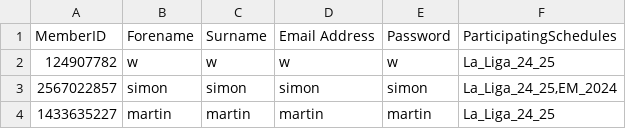
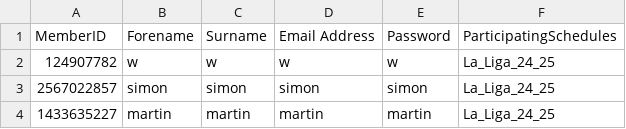
Before and after one commit to smn-hrtzsch/SPS, a CSV file: csv-files/MemberData.csv, drawn as a sheet.

Commit message:
testing program

```diff
--- a/csv-files/MemberData.csv
+++ b/csv-files/MemberData.csv
@@ -2,3 +2,3 @@ MemberID;Forename;Surname;Email Address;Password;ParticipatingSchedules
 124907782;w;w;w;w;La_Liga_24_25
-2567022857;simon;simon;simon;simon;La_Liga_24_25,EM_2024
+2567022857;simon;simon;simon;simon;La_Liga_24_25
 1433635227;martin;martin;martin;martin;La_Liga_24_25
```
